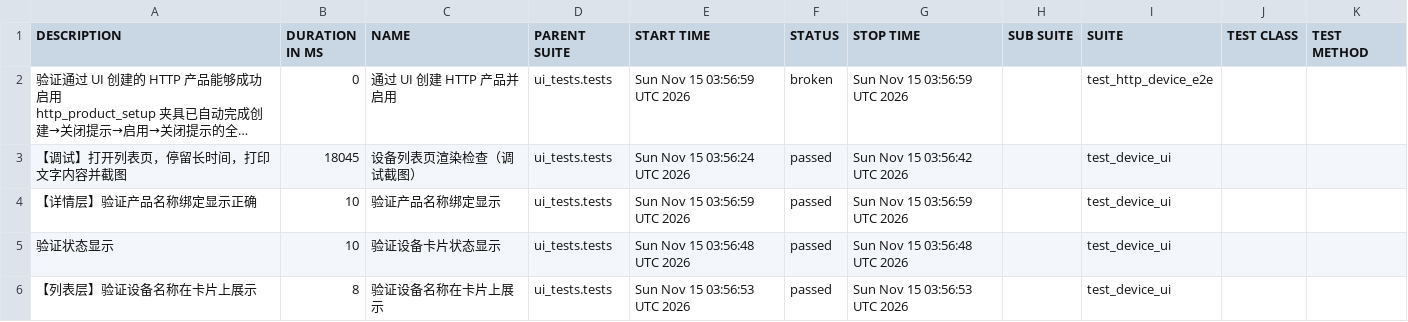
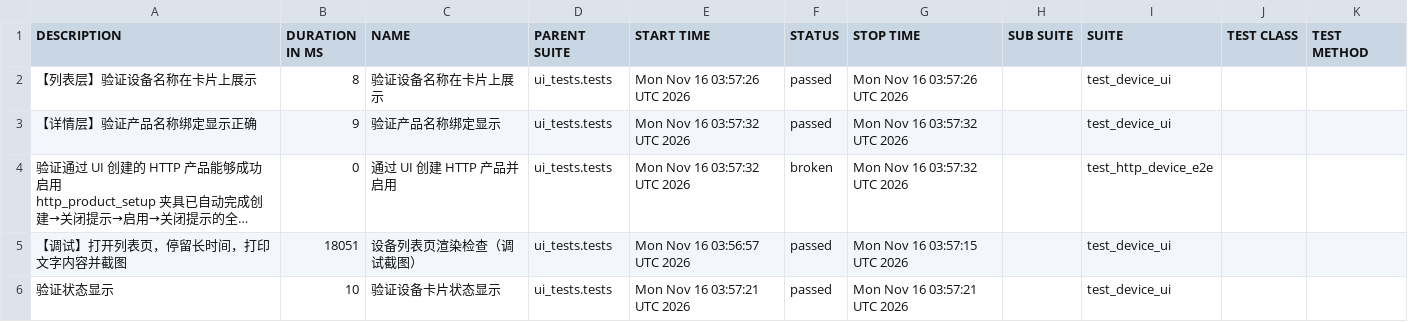
Before and after one commit to piaqiahia/iot-test-framework, a CSV file: ui-report/data/suites.csv, drawn as a sheet; long unchanged cells end in …; removed rows and columns are numbered as before the commit, all else as after; the diff names each change by its address in the sheet, - before the commit and + after, or states it on an @@ line.

```diff
--- a/ui-report/data/suites.csv
+++ b/ui-report/data/suites.csv
+row 2: 【列表层】验证设备名称在卡片上展示 | 8 | 验证设备名称在卡片上展示 | ui_tests.tests | Mon Nov 16 03:57:26 UTC 2026 | passed | Mon Nov 16 03:57:26 UTC 2026 |  | test_device_ui
+row 3: 【详情层】验证产品名称绑定显示正确 | 9 | 验证产品名称绑定显示 | ui_tests.tests | Mon Nov 16 03:57:32 UTC 2026 | passed | Mon Nov 16 03:57:32 UTC 2026 |  | test_device_ui
-E4 (START TIME): Sun Nov 15 03:56:59 UTC 2026
+E4 (START TIME): Mon Nov 16 03:57:32 UTC 2026
-G4 (STOP TIME): Sun Nov 15 03:56:59 UTC 2026
+G4 (STOP TIME): Mon Nov 16 03:57:32 UTC 2026
-B5 (DURATION IN MS): 18045
+B5 (DURATION IN MS): 18051
-E5 (START TIME): Sun Nov 15 03:56:24 UTC 2026
+E5 (START TIME): Mon Nov 16 03:56:57 UTC 2026
-G5 (STOP TIME): Sun Nov 15 03:56:42 UTC 2026
+G5 (STOP TIME): Mon Nov 16 03:57:15 UTC 2026
-row 4: 【详情层】验证产品名称绑定显示正确 | 10 | 验证产品名称绑定显示 | ui_tests.tests | Sun Nov 15 03:56:59 UTC 2026 | passed | Sun Nov 15 03:56:59 UTC 2026 |  | test_device_ui
-E6 (START TIME): Sun Nov 15 03:56:48 UTC 2026
+E6 (START TIME): Mon Nov 16 03:57:21 UTC 2026
-G6 (STOP TIME): Sun Nov 15 03:56:48 UTC 2026
+G6 (STOP TIME): Mon Nov 16 03:57:21 UTC 2026
-row 6: 【列表层】验证设备名称在卡片上展示 | 8 | 验证设备名称在卡片上展示 | ui_tests.tests | Sun Nov 15 03:56:53 UTC 2026 | passed | Sun Nov 15 03:56:53 UTC 2026 |  | test_device_ui
```
Also changed, not shown: ui-report/data/behaviors.csv, 20 other files.
